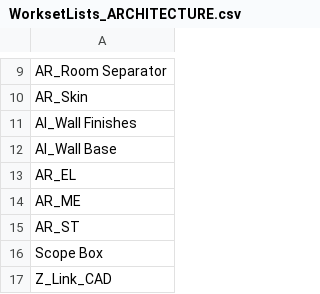
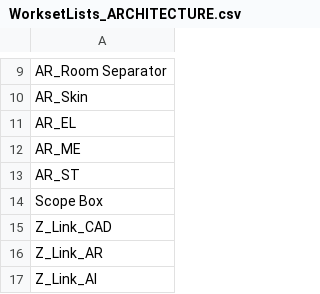
Before and after one commit to prajwalbkumar/pyArch, a CSV file: pyArch.extension/pyArch.tab/Initialization.panel/Worksets.stack/Create Worksets.pushbutton/WorksetLists_ARCHITECTURE.csv, drawn as a sheet; only a part is shown, gaps mark what is left out; the shorter side is filled out with more unchanged rows.

```diff
--- a/pyArch.extension/pyArch.tab/Initialization.panel/Worksets.stack/Create Worksets.pushbutton/WorksetLists_ARCHITECTURE.csv
+++ b/pyArch.extension/pyArch.tab/Initialization.panel/Worksets.stack/Create Worksets.pushbutton/WorksetLists_ARCHITECTURE.csv
@@ -10,4 +10,2 @@ AR_Room Separator
 AR_Skin
-AI_Wall Finishes
-AI_Wall Base
 AR_EL
```
Also changed, not shown: 2 other files.
